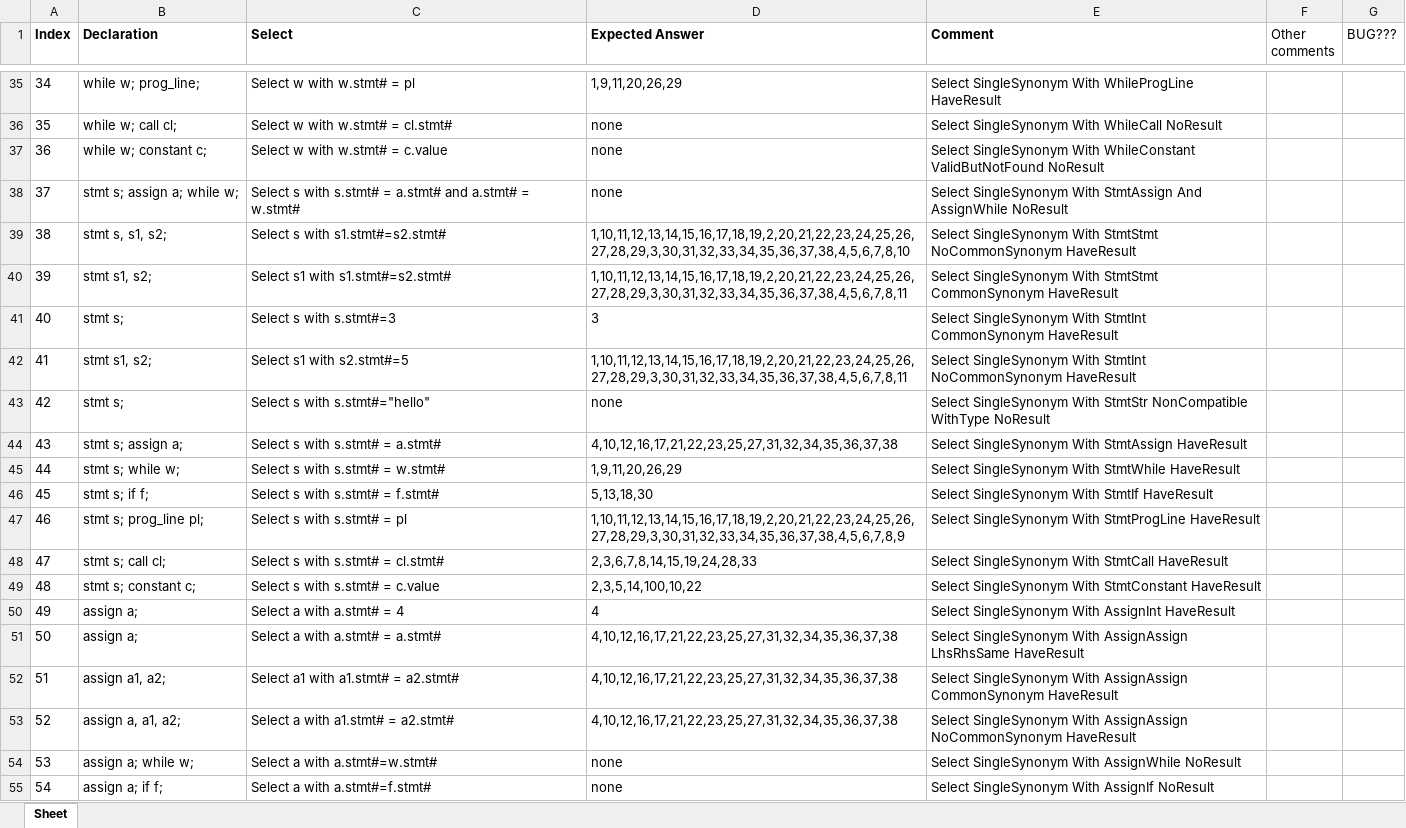
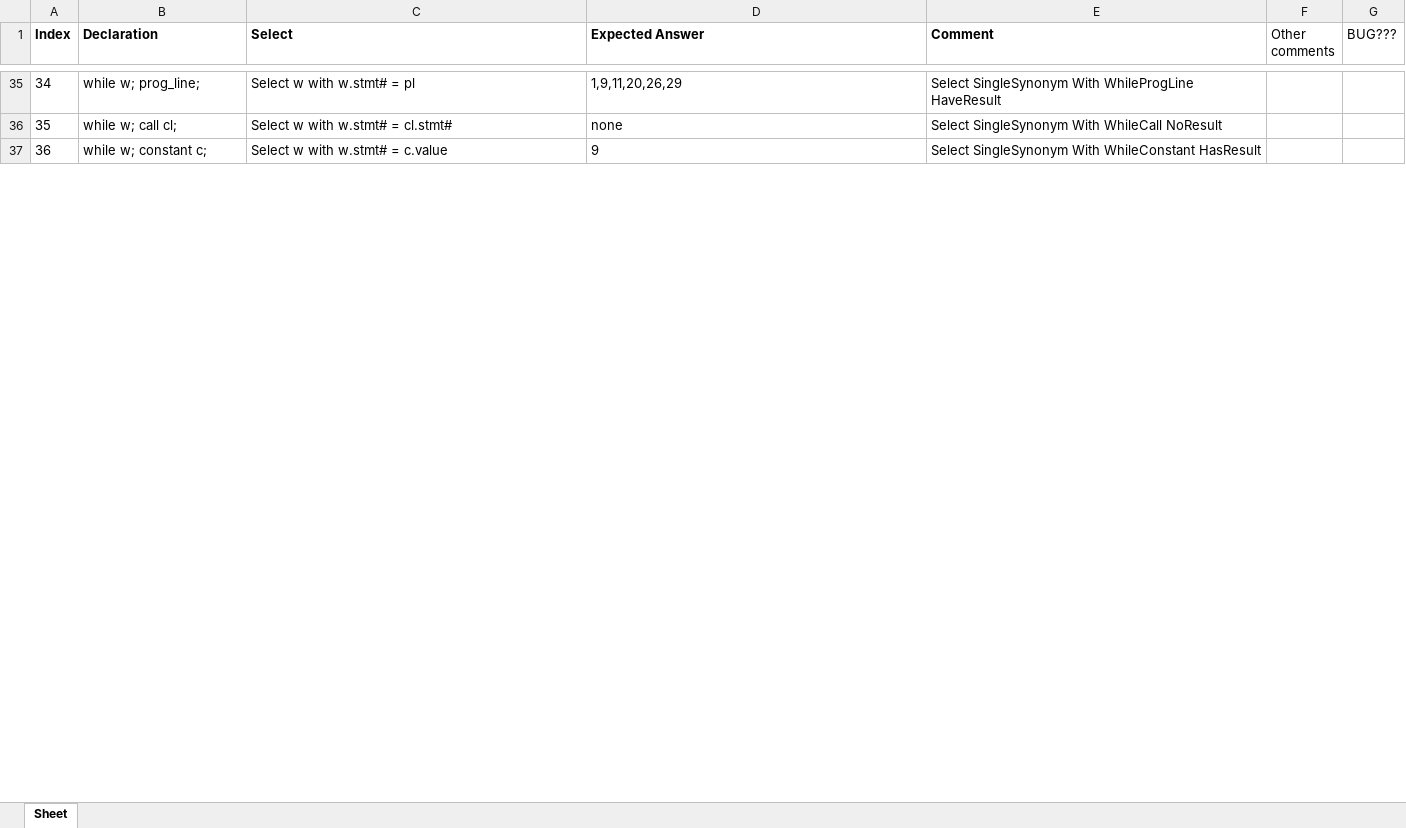
Before and after one commit to ChuaPingChan/SpaXI, an Excel workbook: AutomaticProjectTesting_Aug2015_VS2015/EmptyGeneralTesting/Release/Test2_Frozen/QuerySet2.xlsx, sheet Sheet, drawn as a sheet; only a part is shown, gaps mark what is left out; values as stored, in another font and other column widths than the file's, no borders; conditional formats not drawn; the diff covers the shown part only; the diff names each change by its address in the sheet, - before the commit and + after, or states it on an @@ line.

Commit message:
Update expected answer for test 2

```diff
--- a/AutomaticProjectTesting_Aug2015_VS2015/EmptyGeneralTesting/Release/Test2_Frozen/QuerySet2.xlsx (sheet Sheet)
+++ b/AutomaticProjectTesting_Aug2015_VS2015/EmptyGeneralTesting/Release/Test2_Frozen/QuerySet2.xlsx (sheet Sheet)
-D37 (Expected Answer): none
+D37 (Expected Answer): 9
-E37 (Comment): …With WhileConstant ValidButNotFound NoResult
+E37 (Comment): …With WhileConstant HasResult
-row 38: 37 | stmt s; assign a; while w; | Select s with s.stmt# = a.stmt# and a.stmt# = w.stmt# | none | Select SingleSynonym With StmtAssign And AssignWhile NoResult
-row 39: 38 | stmt s, s1, s2; | Select s with s1.stmt#=s2.stmt# | 1,10,11,12,13,14,15,16,17,18,19,2,20,21,22,23,24,25,26,27,28,29,3,30,31,32,33,34,35,36,37,38,4,5,6,7,8,10 | Select SingleSynonym With StmtStmt NoCommonSynonym HaveResult
-row 40: 39 | stmt s1, s2; | Select s1 with s1.stmt#=s2.stmt# | 1,10,11,12,13,14,15,16,17,18,19,2,20,21,22,23,24,25,26,27,28,29,3,30,31,32,33,34,35,36,37,38,4,5,6,7,8,11 | Select SingleSynonym With StmtStmt CommonSynonym HaveResult
-row 41: 40 | stmt s; | Select s with s.stmt#=3 | 3 | Select SingleSynonym With StmtInt CommonSynonym HaveResult
-row 42: 41 | stmt s1, s2; | Select s1 with s2.stmt#=5 | 1,10,11,12,13,14,15,16,17,18,19,2,20,21,22,23,24,25,26,27,28,29,3,30,31,32,33,34,35,36,37,38,4,5,6,7,8,11 | Select SingleSynonym With StmtInt NoCommonSynonym HaveResult
-row 43: 42 | stmt s; | Select s with s.stmt#="hello" | none | Select SingleSynonym With StmtStr NonCompatible WithType NoResult
-row 44: 43 | stmt s; assign a; | Select s with s.stmt# = a.stmt# | 4,10,12,16,17,21,22,23,25,27,31,32,34,35,36,37,38 | Select SingleSynonym With StmtAssign HaveResult
-row 45: 44 | stmt s; while w; | Select s with s.stmt# = w.stmt# | 1,9,11,20,26,29 | Select SingleSynonym With StmtWhile HaveResult
-row 46: 45 | stmt s; if f; | Select s with s.stmt# = f.stmt# | 5,13,18,30 | Select SingleSynonym With StmtIf HaveResult
-row 47: 46 | stmt s; prog_line pl; | Select s with s.stmt# = pl | 1,10,11,12,13,14,15,16,17,18,19,2,20,21,22,23,24,25,26,27,28,29,3,30,31,32,33,34,35,36,37,38,4,5,6,7,8,9 | Select SingleSynonym With StmtProgLine HaveResult
-row 48: 47 | stmt s; call cl; | Select s with s.stmt# = cl.stmt# | 2,3,6,7,8,14,15,19,24,28,33 | Select SingleSynonym With StmtCall HaveResult
-row 49: 48 | stmt s; constant c; | Select s with s.stmt# = c.value | 2,3,5,14,100,10,22 | Select SingleSynonym With StmtConstant HaveResult
-row 50: 49 | assign a; | Select a with a.stmt# = 4 | 4 | Select SingleSynonym With AssignInt HaveResult
-row 51: 50 | assign a; | Select a with a.stmt# = a.stmt# | 4,10,12,16,17,21,22,23,25,27,31,32,34,35,36,37,38 | Select SingleSynonym With AssignAssign LhsRhsSame HaveResult
-row 52: 51 | assign a1, a2; | Select a1 with a1.stmt# = a2.stmt# | 4,10,12,16,17,21,22,23,25,27,31,32,34,35,36,37,38 | Select SingleSynonym With AssignAssign CommonSynonym HaveResult
-row 53: 52 | assign a, a1, a2; | Select a with a1.stmt# = a2.stmt# | 4,10,12,16,17,21,22,23,25,27,31,32,34,35,36,37,38 | Select SingleSynonym With AssignAssign NoCommonSynonym HaveResult
-row 54: 53 | assign a; while w; | Select a with a.stmt#=w.stmt# | none | Select SingleSynonym With AssignWhile NoResult
-row 55: 54 | assign a; if f; | Select a with a.stmt#=f.stmt# | none | Select SingleSynonym With AssignIf NoResult
```
Also changed, not shown: 10 removed rows, 21 edited cells and row numbers in column A elsewhere in this sheet, 3 other files.
